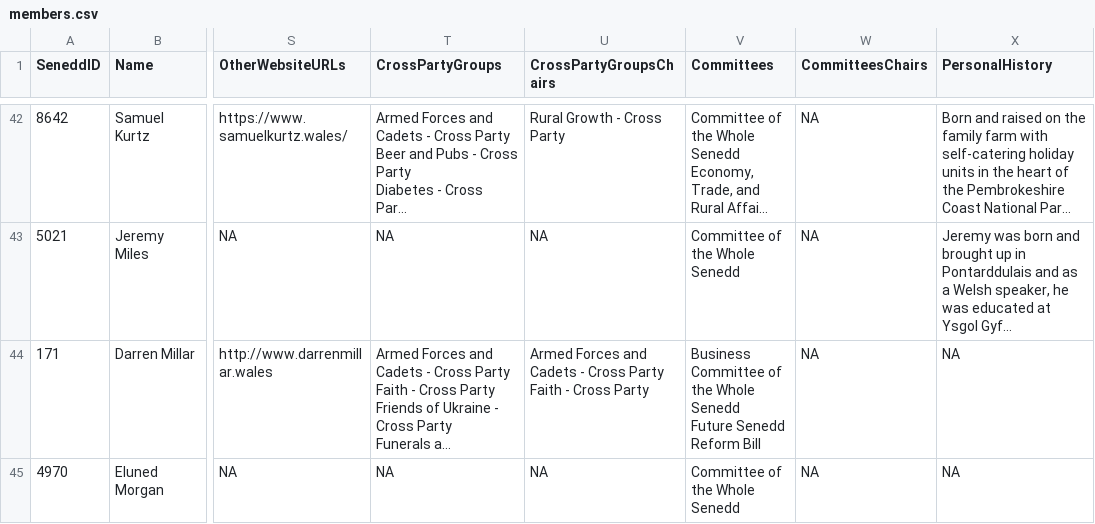
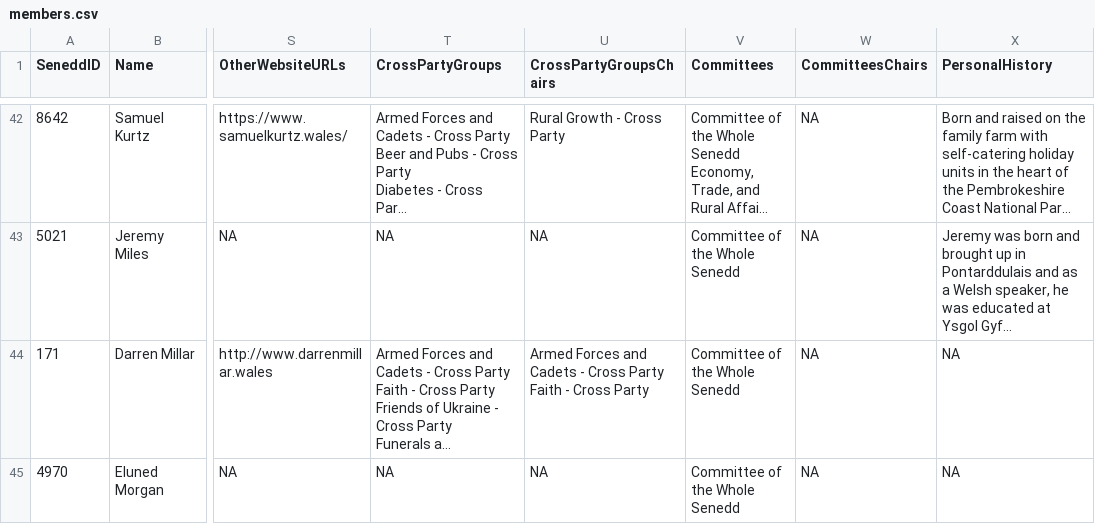
Before and after one commit to stupidpupil/senedd_scraper, a CSV file: members.csv, drawn as a sheet; only a part is shown, gaps mark what is left out; long unchanged cells end in …; ↵ is a line break in a cell; the diff covers the shown part only; the diff names each change by its address in the sheet, - before the commit and + after, or states it on an @@ line.

```diff
--- a/members.csv
+++ b/members.csv
-V44 (Committees): Business ↵ Committee of the Whole Senedd ↵ Future Senedd ↵ Reform Bill
+V44 (Committees): Committee of the Whole Senedd
```
Also changed, not shown: 8 edited cells elsewhere in this file, interests.csv, registers_by_senedd_id/8579.csv, 1 other file.
